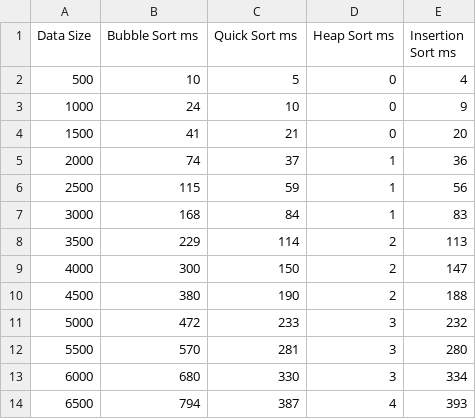
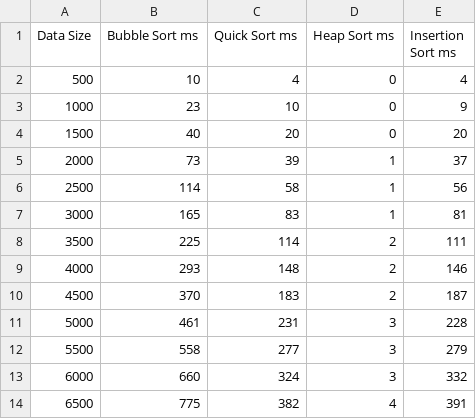
Before and after one commit to Nuedra/lab2, a CSV file: csv/sort_times_reverse_sorted.csv, drawn as a sheet; only a part is shown; the diff covers the shown part only.

```diff
--- a/csv/sort_times_reverse_sorted.csv
+++ b/csv/sort_times_reverse_sorted.csv
@@ -1,14 +1,14 @@
 Data Size,Bubble Sort ms,Quick Sort ms,Heap Sort ms,Insertion Sort ms
-500,10,5,0,4
-1000,24,10,0,9
-1500,41,21,0,20
-2000,74,37,1,36
-2500,115,59,1,56
-3000,168,84,1,83
-3500,229,114,2,113
-4000,300,150,2,147
-4500,380,190,2,188
-5000,472,233,3,232
-5500,570,281,3,280
-6000,680,330,3,334
-6500,794,387,4,393
+500,10,4,0,4
+1000,23,10,0,9
+1500,40,20,0,20
+2000,73,39,1,37
+2500,114,58,1,56
+3000,165,83,1,81
+3500,225,114,2,111
+4000,293,148,2,146
+4500,370,183,2,187
+5000,461,231,3,228
+5500,558,277,3,279
+6000,660,324,3,332
+6500,775,382,4,391
```
Also changed, not shown: 20 edited cells elsewhere in this file, csv/reverse_sorted.csv, csv/sorted_by_salary_lastname_height.csv, 8 other files.
